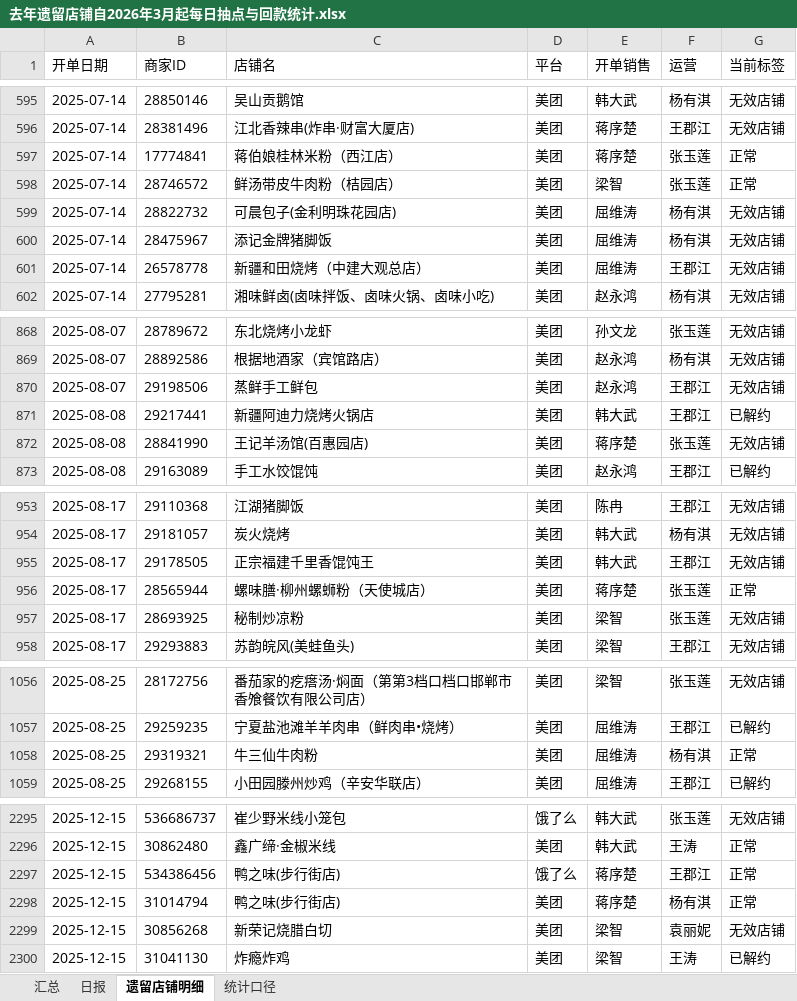
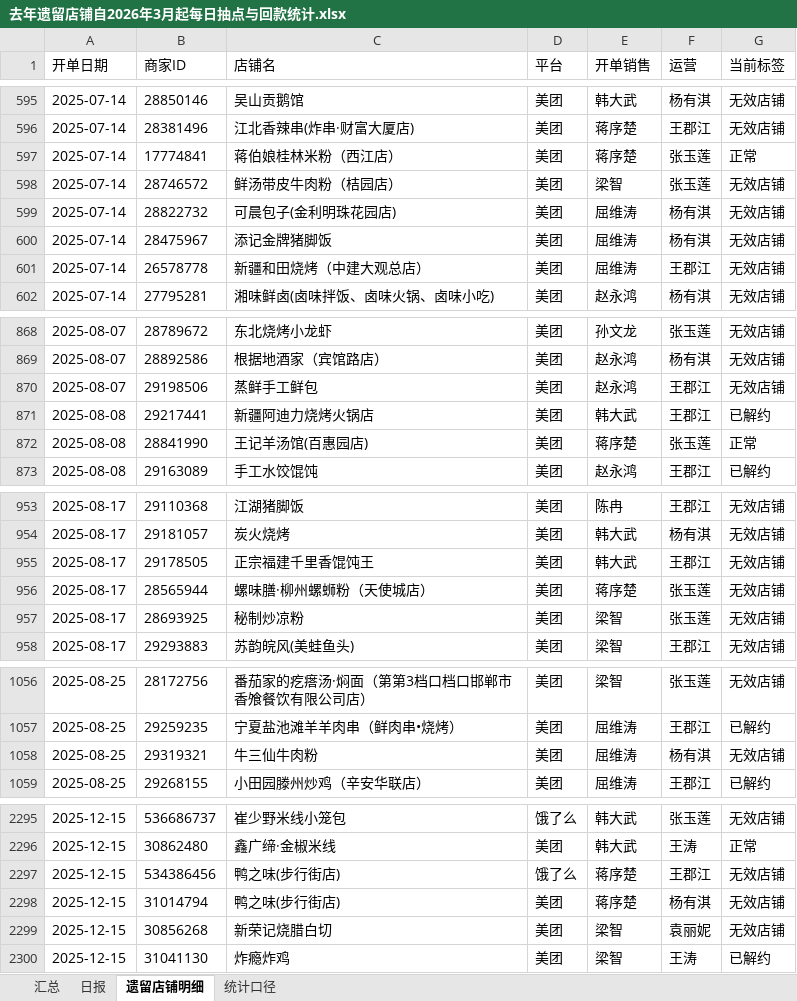
Before and after one commit to baech0485-sketch/jinnianxinkaidanhuikuantongji, an Excel workbook: 去年遗留店铺自2026年3月起每日抽点与回款统计.xlsx, sheet 遗留店铺明细, drawn as a sheet; only a part is shown, gaps mark what is left out; values as stored, in another font and other column widths than the file's, no borders; the diff covers the shown part only; the diff names each change by its address in the sheet, - before the commit and + after, or states it on an @@ line.

```diff
--- a/去年遗留店铺自2026年3月起每日抽点与回款统计.xlsx (sheet 遗留店铺明细)
+++ b/去年遗留店铺自2026年3月起每日抽点与回款统计.xlsx (sheet 遗留店铺明细)
-G598 (当前标签): 正常
+G598 (当前标签): 无效店铺
-G872 (当前标签): 无效店铺
+G872 (当前标签): 正常
-G956 (当前标签): 正常
+G956 (当前标签): 无效店铺
-G1058 (当前标签): 正常
+G1058 (当前标签): 无效店铺
-G2297:G2298 (当前标签): 正常
+G2297:G2298 (当前标签): 无效店铺
```
Also changed, not shown: 11 edited cells elsewhere in this sheet, sheet 日报, sheet 汇总, sheet 统计口径, 2026年3月开单店铺每日抽点与回款累计统计.xlsx, 1 other file.
